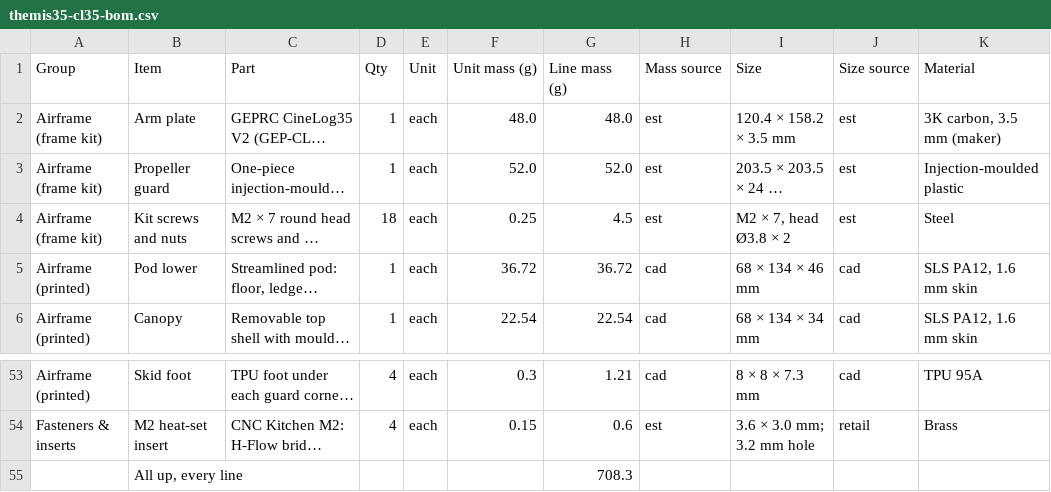
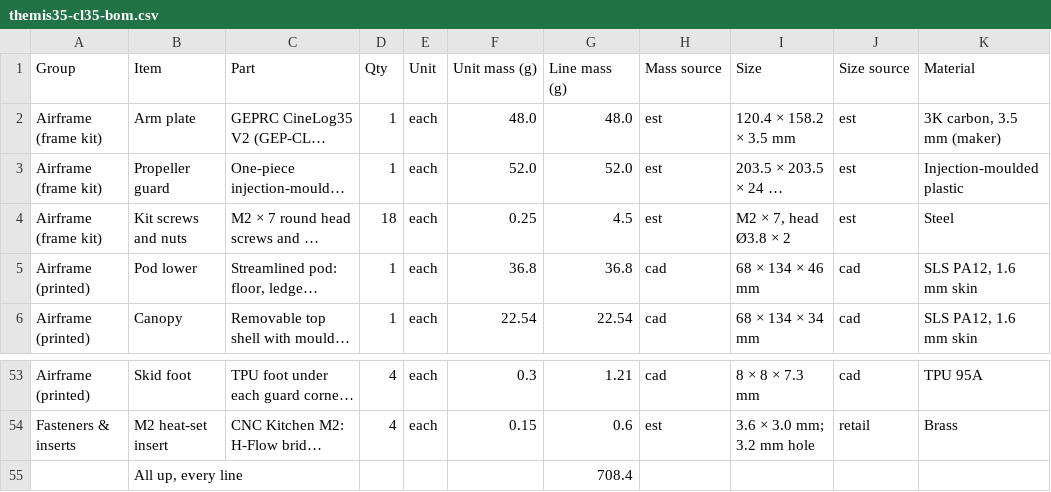
Before and after one commit to adamcroft330/adamcroft.github.io, a CSV file: themis/cad/themis35-cl35-bom.csv, drawn as a sheet; only a part is shown, gaps mark what is left out; long unchanged cells end in …; the diff names each change by its address in the sheet, - before the commit and + after, or states it on an @@ line.

```diff
--- a/themis/cad/themis35-cl35-bom.csv
+++ b/themis/cad/themis35-cl35-bom.csv
-F5 (Unit mass (g)): 36.72
+F5 (Unit mass (g)): 36.8
-G5 (Line mass (g)): 36.72
+G5 (Line mass (g)): 36.8
-G55 (Line mass (g)): 708.3
+G55 (Line mass (g)): 708.4
```
Also changed, not shown: themis/cad/themis35-bom.csv, 5 other files.
